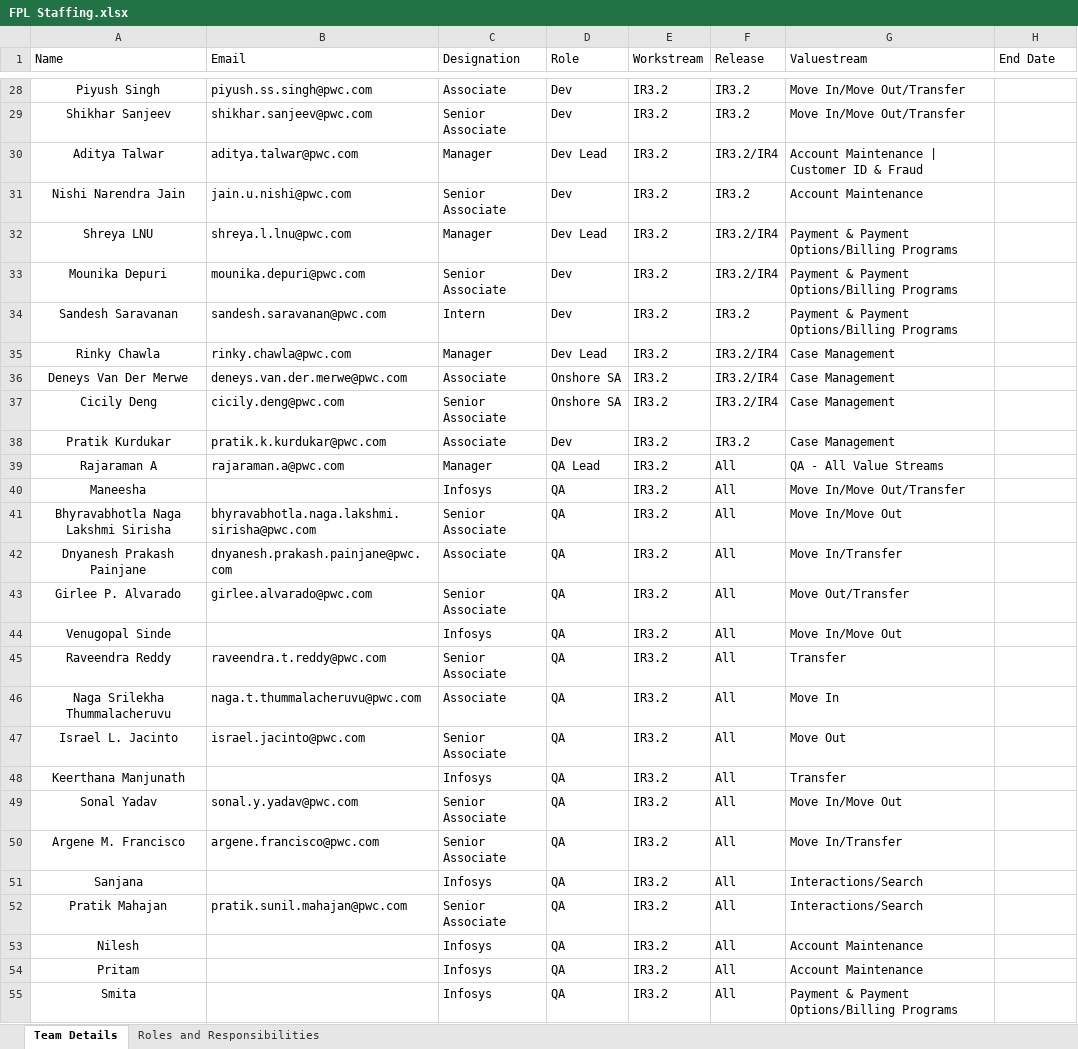
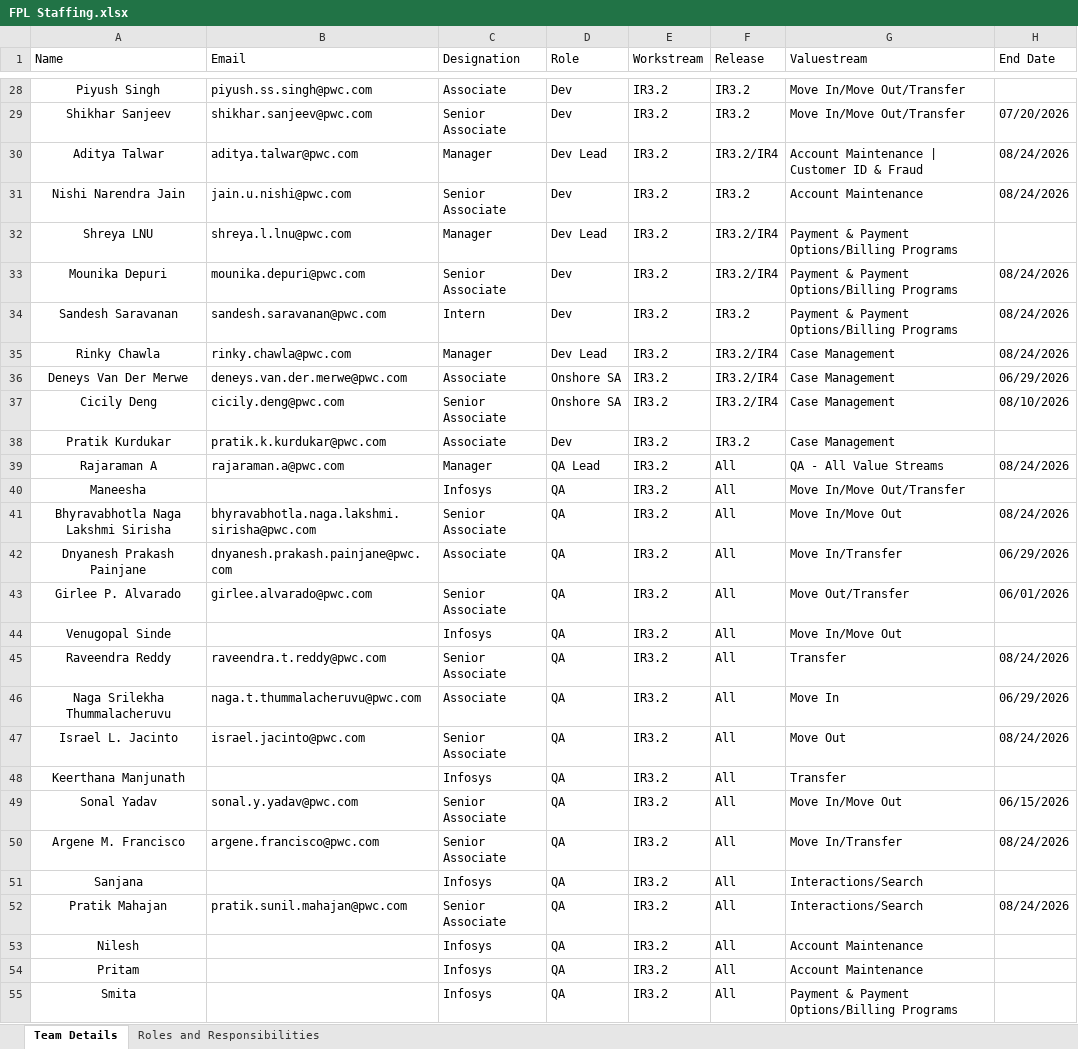
Before and after one commit to 32131234432ws/Team-Structure, an Excel workbook: public/FPL Staffing.xlsx, sheet Team Details, drawn as a sheet; only a part is shown, gaps mark what is left out; values as stored, in another font and other column widths than the file's, no borders; the diff covers the shown part only; the diff names each change by its address in the sheet, - before the commit and + after, or states it on an @@ line.

```diff
--- a/public/FPL Staffing.xlsx (sheet Team Details)
+++ b/public/FPL Staffing.xlsx (sheet Team Details)
-H29 (End Date): (empty)
+H29 (End Date): 07/20/2026
-H30:H31 (End Date): (empty)
+H30:H31 (End Date): 08/24/2026
-H33:H35 (End Date): (empty)
+H33:H35 (End Date): 08/24/2026
-H36 (End Date): (empty)
+H36 (End Date): 06/29/2026
-H37 (End Date): (empty)
+H37 (End Date): 08/10/2026
-H39 (End Date): (empty)
+H39 (End Date): 08/24/2026
-H41 (End Date): (empty)
+H41 (End Date): 08/24/2026
-H42 (End Date): (empty)
+H42 (End Date): 06/29/2026
-H43 (End Date): (empty)
+H43 (End Date): 06/01/2026
-H45 (End Date): (empty)
+H45 (End Date): 08/24/2026
-H46 (End Date): (empty)
+H46 (End Date): 06/29/2026
-H47 (End Date): (empty)
+H47 (End Date): 08/24/2026
-H49 (End Date): (empty)
+H49 (End Date): 06/15/2026
-H50 (End Date): (empty)
+H50 (End Date): 08/24/2026
-H52 (End Date): (empty)
+H52 (End Date): 08/24/2026
```
Also changed, not shown: 84 edited cells elsewhere in this sheet, 3 other files.
